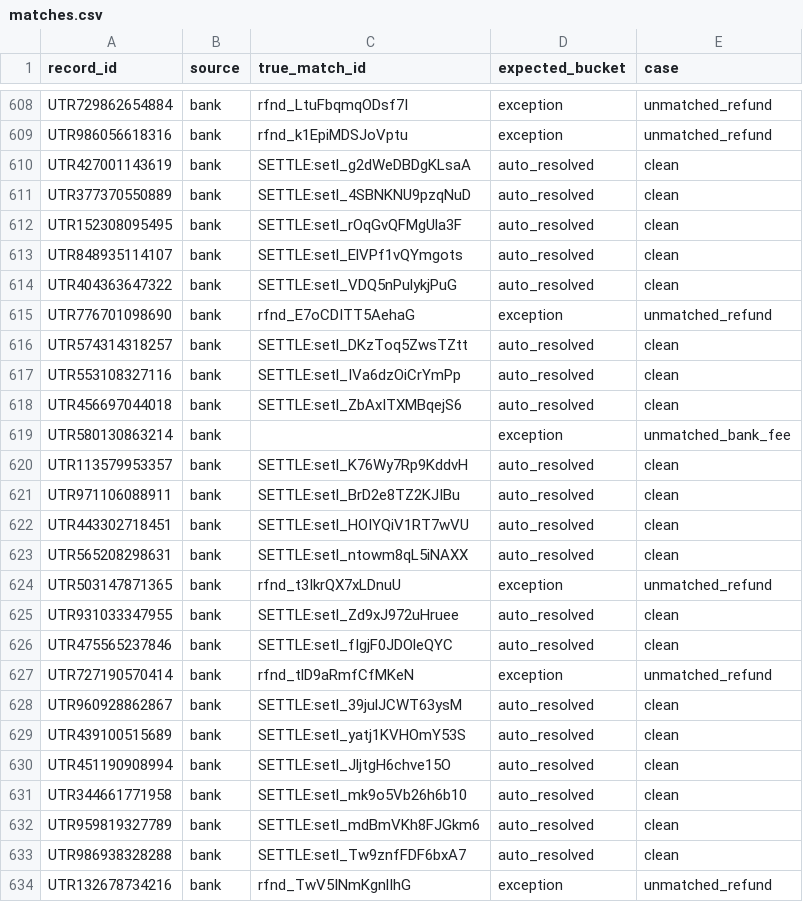
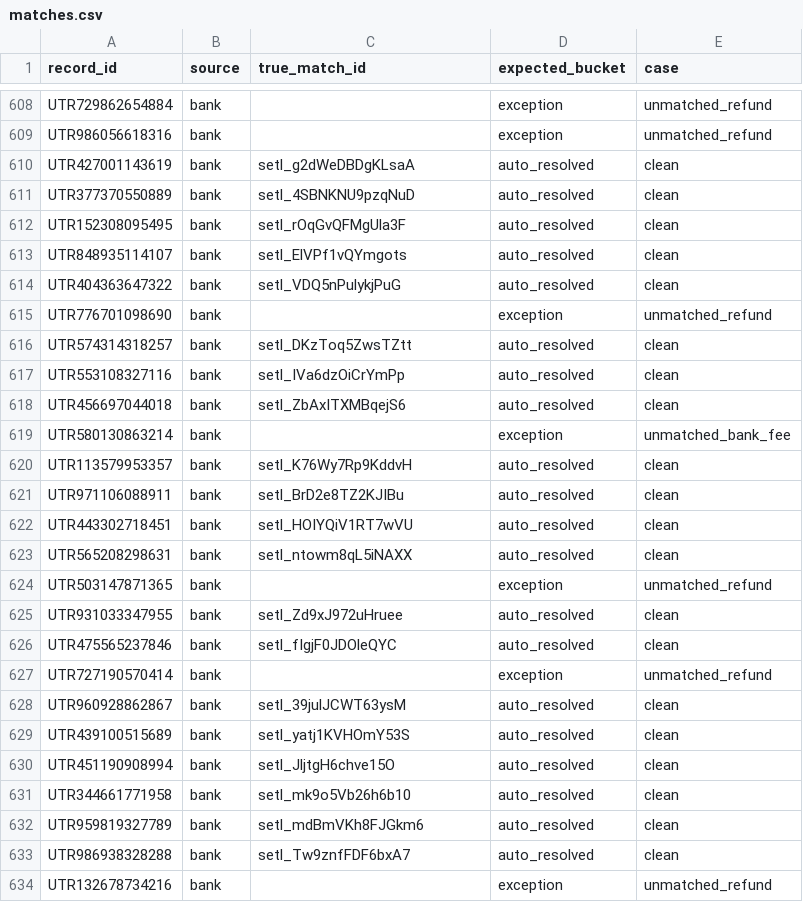
Before and after one commit to shourya-tiwari/Autonomous-Reconciliation-Agent, a CSV file: data/ground_truth/matches.csv, drawn as a sheet; only a part is shown, gaps mark what is left out; the diff covers the shown part only; the diff names each change by its address in the sheet, - before the commit and + after, or states it on an @@ line.

```diff
--- a/data/ground_truth/matches.csv
+++ b/data/ground_truth/matches.csv
-C608 (true_match_id): rfnd_LtuFbqmqODsf7I
+C608 (true_match_id): (empty)
-C609 (true_match_id): rfnd_k1EpiMDSJoVptu
+C609 (true_match_id): (empty)
-C610 (true_match_id): SETTLE:setl_g2dWeDBDgKLsaA
+C610 (true_match_id): setl_g2dWeDBDgKLsaA
-C611 (true_match_id): SETTLE:setl_4SBNKNU9pzqNuD
+C611 (true_match_id): setl_4SBNKNU9pzqNuD
-C612 (true_match_id): SETTLE:setl_rOqGvQFMgUla3F
+C612 (true_match_id): setl_rOqGvQFMgUla3F
-C613 (true_match_id): SETTLE:setl_ElVPf1vQYmgots
+C613 (true_match_id): setl_ElVPf1vQYmgots
-C614 (true_match_id): SETTLE:setl_VDQ5nPulykjPuG
+C614 (true_match_id): setl_VDQ5nPulykjPuG
-C615 (true_match_id): rfnd_E7oCDITT5AehaG
+C615 (true_match_id): (empty)
-C616 (true_match_id): SETTLE:setl_DKzToq5ZwsTZtt
+C616 (true_match_id): setl_DKzToq5ZwsTZtt
-C617 (true_match_id): SETTLE:setl_IVa6dzOiCrYmPp
+C617 (true_match_id): setl_IVa6dzOiCrYmPp
-C618 (true_match_id): SETTLE:setl_ZbAxITXMBqejS6
+C618 (true_match_id): setl_ZbAxITXMBqejS6
-C620 (true_match_id): SETTLE:setl_K76Wy7Rp9KddvH
+C620 (true_match_id): setl_K76Wy7Rp9KddvH
-C621 (true_match_id): SETTLE:setl_BrD2e8TZ2KJIBu
+C621 (true_match_id): setl_BrD2e8TZ2KJIBu
-C622 (true_match_id): SETTLE:setl_HOIYQiV1RT7wVU
+C622 (true_match_id): setl_HOIYQiV1RT7wVU
-C623 (true_match_id): SETTLE:setl_ntowm8qL5iNAXX
+C623 (true_match_id): setl_ntowm8qL5iNAXX
-C624 (true_match_id): rfnd_t3IkrQX7xLDnuU
+C624 (true_match_id): (empty)
-C625 (true_match_id): SETTLE:setl_Zd9xJ972uHruee
+C625 (true_match_id): setl_Zd9xJ972uHruee
-C626 (true_match_id): SETTLE:setl_fIgjF0JDOleQYC
+C626 (true_match_id): setl_fIgjF0JDOleQYC
-C627 (true_match_id): rfnd_tlD9aRmfCfMKeN
+C627 (true_match_id): (empty)
-C628 (true_match_id): SETTLE:setl_39julJCWT63ysM
+C628 (true_match_id): setl_39julJCWT63ysM
-C629 (true_match_id): SETTLE:setl_yatj1KVHOmY53S
+C629 (true_match_id): setl_yatj1KVHOmY53S
-C630 (true_match_id): SETTLE:setl_JljtgH6chve15O
+C630 (true_match_id): setl_JljtgH6chve15O
-C631 (true_match_id): SETTLE:setl_mk9o5Vb26h6b10
+C631 (true_match_id): setl_mk9o5Vb26h6b10
-C632 (true_match_id): SETTLE:setl_mdBmVKh8FJGkm6
+C632 (true_match_id): setl_mdBmVKh8FJGkm6
-C633 (true_match_id): SETTLE:setl_Tw9znfFDF6bxA7
+C633 (true_match_id): setl_Tw9znfFDF6bxA7
-C634 (true_match_id): rfnd_TwV5INmKgnlIhG
+C634 (true_match_id): (empty)
```
Also changed, not shown: 97 edited cells elsewhere in this file, data/synthetic/gateway_export.csv, data/synthetic/invoice_ledger.csv, 4 other files.
